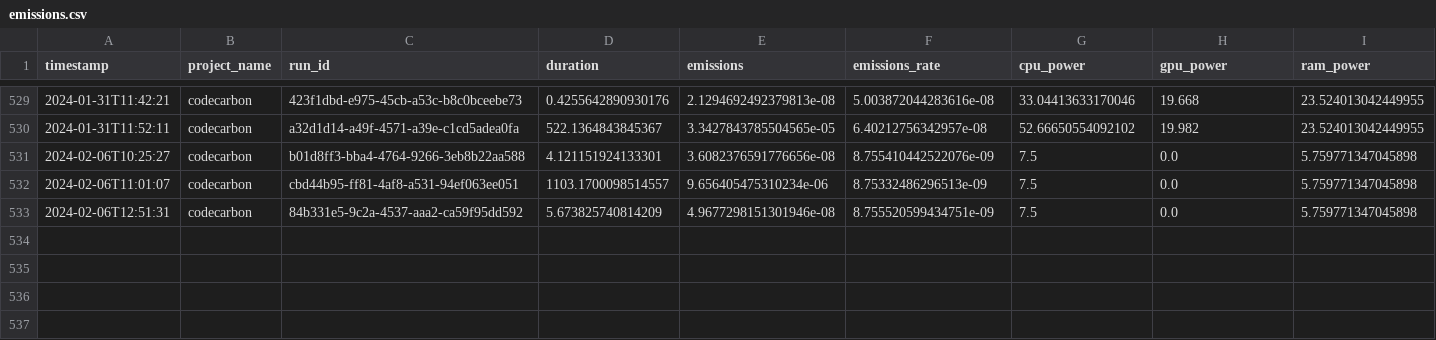
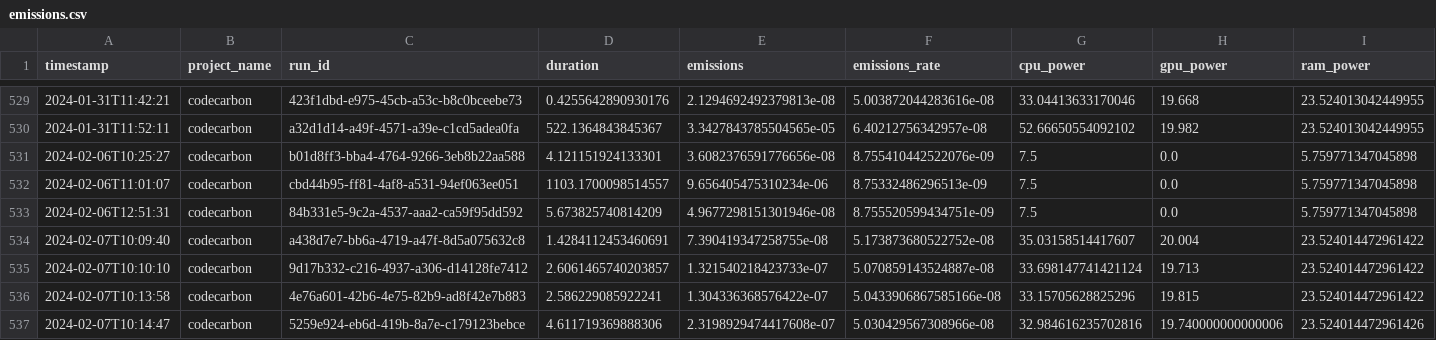
Before and after one commit to jlaumonier/apnea, a CSV file: emissions.csv, drawn as a sheet; only a part is shown, gaps mark what is left out; rows hold the shown columns only; the diff names each change by its address in the sheet, - before the commit and + after, or states it on an @@ line.

```diff
--- a/emissions.csv
+++ b/emissions.csv
+row 534: 2024-02-07T10:09:40 | codecarbon | a438d7e7-bb6a-4719-a47f-8d5a075632c8 | 1.4284112453460691 | 7.390419347258755e-08 | 5.173873680522752e-08 | 35.03158514417607 | 20.004 | 23.524014472961422
+row 535: 2024-02-07T10:10:10 | codecarbon | 9d17b332-c216-4937-a306-d14128fe7412 | 2.6061465740203857 | 1.321540218423733e-07 | 5.070859143524887e-08 | 33.698147741421124 | 19.713 | 23.524014472961422
+row 536: 2024-02-07T10:13:58 | codecarbon | 4e76a601-42b6-4e75-82b9-ad8f42e7b883 | 2.586229085922241 | 1.304336368576422e-07 | 5.0433906867585166e-08 | 33.15705628825296 | 19.815 | 23.524014472961422
+row 537: 2024-02-07T10:14:47 | codecarbon | 5259e924-eb6d-419b-8a7e-c179123bebce | 4.611719369888306 | 2.3198929474417608e-07 | 5.030429567308966e-08 | 32.984616235702816 | 19.740000000000006 | 23.524014472961426
```
Also changed, not shown: 10 other files.
